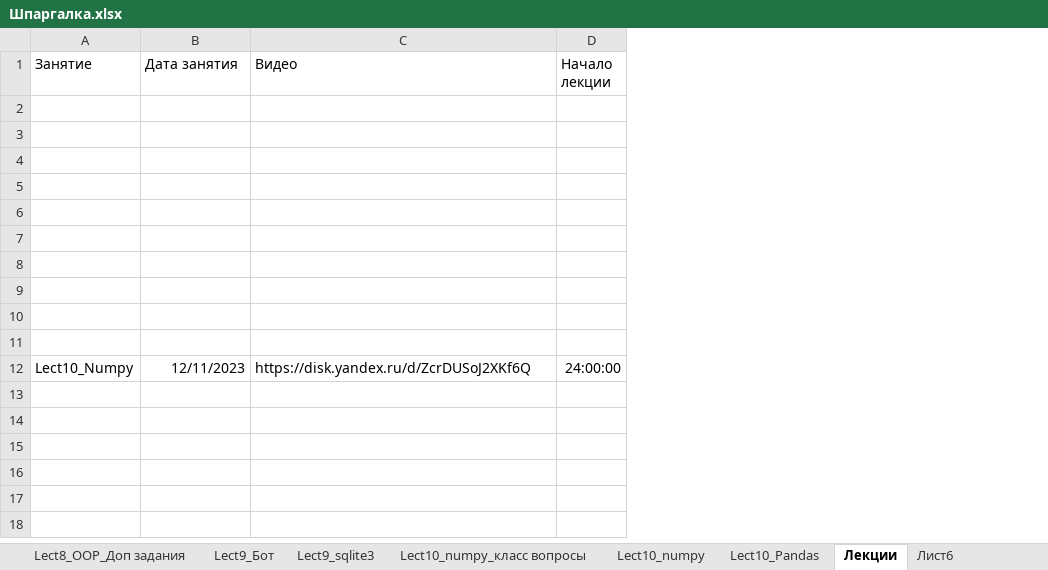
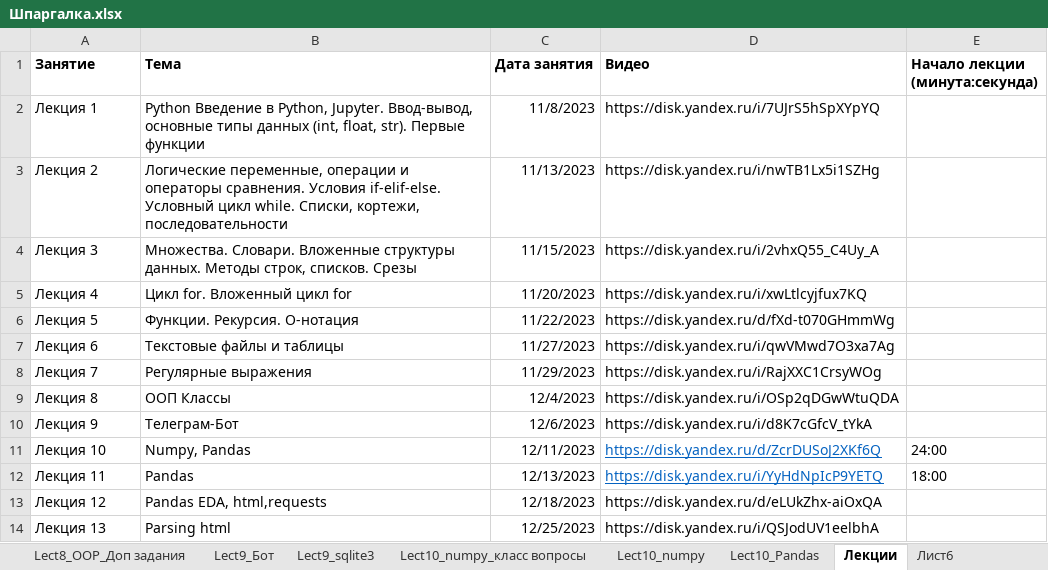
Before and after one commit to AlexKoffMSK/DS-15, an Excel workbook: Шпаргалка.xlsx, sheet Лекции, drawn as a sheet; values as stored, in another font and other column widths than the file's, no borders; removed rows and columns are numbered as before the commit, all else as after; the diff names each change by its address in the sheet, - before the commit and + after, or states it on an @@ line.

```diff
--- a/Шпаргалка.xlsx (sheet Лекции)
+++ b/Шпаргалка.xlsx (sheet Лекции)
+column B (Тема), rows 2-11: Python Введение в Python, Jupyter. Ввод-вывод, основные типы данных (int, float, str). Первые функции | Логические переменные, операции и операторы сравнения. Условия if-elif-else. Условный цикл while. Списки, кортежи, последовательности | Множества. Словари. Вложенные структуры данных. Методы строк, списков. Срезы | Цикл for. Вложенный цикл for | Функции. Рекурсия. О-нотация | Текстовые файлы и таблицы | Регулярные выражения | ООП Классы | Телеграм-Бот | Numpy, Pandas
-column D (Начало лекции), row 12: 24:00:00
+column E (Начало лекции (минута:секунда)), row 11: 24:00
-A1 bold: off
+A1 bold: on
-C1:D1 bold: off
+C1:D1 bold: on
-row 2: (empty)
+row 2: Лекция 1 | Python Введение в Python, Jupyter. Ввод-вывод, основные типы данных (int, float, str). Первые функции | 11/8/2023 | https://disk.yandex.ru/i/7UJrS5hSpXYpYQ
-row 3: (empty)
+row 3: Лекция 2 | Логические переменные, операции и операторы сравнения. Условия if-elif-else. Условный цикл while. Списки, кортежи, последовательности | 11/13/2023 | https://disk.yandex.ru/i/nwTB1Lx5i1SZHg
-row 4: (empty)
+row 4: Лекция 3 | Множества. Словари. Вложенные структуры данных. Методы строк, списков. Срезы | 11/15/2023 | https://disk.yandex.ru/i/2vhxQ55_C4Uy_A
-row 5: (empty)
+row 5: Лекция 4 | Цикл for. Вложенный цикл for | 11/20/2023 | https://disk.yandex.ru/i/xwLtlcyjfux7KQ
-row 6: (empty)
+row 6: Лекция 5 | Функции. Рекурсия. О-нотация | 11/22/2023 | https://disk.yandex.ru/d/fXd-t070GHmmWg
-row 7: (empty)
+row 7: Лекция 6 | Текстовые файлы и таблицы | 11/27/2023 | https://disk.yandex.ru/i/qwVMwd7O3xa7Ag
-row 8: (empty)
+row 8: Лекция 7 | Регулярные выражения | 11/29/2023 | https://disk.yandex.ru/i/RajXXC1CrsyWOg
-row 9: (empty)
+row 9: Лекция 8 | ООП Классы | 12/4/2023 | https://disk.yandex.ru/i/OSp2qDGwWtuQDA
-row 10: (empty)
+row 10: Лекция 9 | Телеграм-Бот | 12/6/2023 | https://disk.yandex.ru/i/d8K7cGfcV_tYkA
-row 11: (empty)
-A11 (Занятие): Lect10_Numpy
+A11 (Занятие): Лекция 10
@@ D11 underline: off → on, text colour: black → #0563C1 @@
+row 12: Лекция 11 | Pandas | 12/13/2023 | https://disk.yandex.ru/i/YyHdNpIcP9YETQ | 18:00
+row 13: Лекция 12 | Pandas EDA, html,requests | 12/18/2023 | https://disk.yandex.ru/d/eLUkZhx-aiOxQA
+row 14: Лекция 13 | Parsing html | 12/25/2023 | https://disk.yandex.ru/i/QSJodUV1eelbhA
```
Also changed, not shown: sheet Lect10_Pandas, sheet Лист6, charts or pictures, 10 other files.
